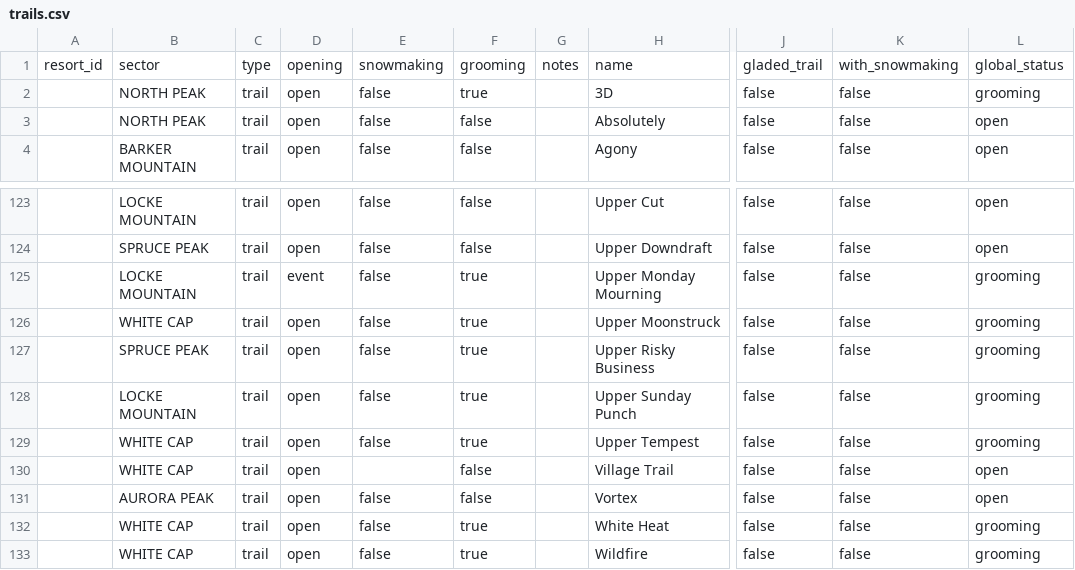
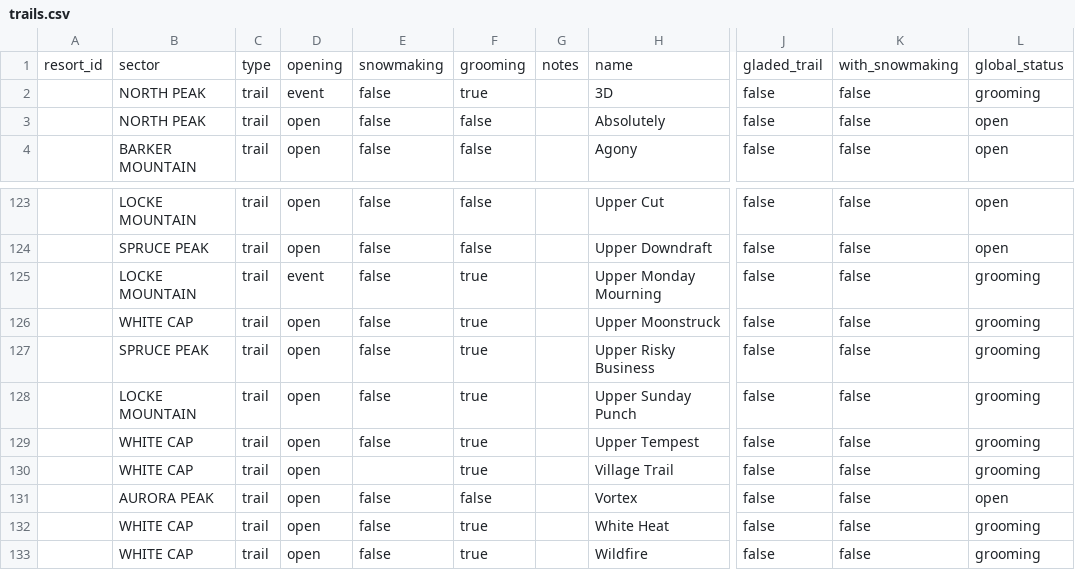
Before and after one commit to abkfenris/SundayRiverConditions, a CSV file: trails.csv, drawn as a sheet; only a part is shown, gaps mark what is left out; the diff names each change by its address in the sheet, - before the commit and + after, or states it on an @@ line.

```diff
--- a/trails.csv
+++ b/trails.csv
-D2: open
+D2: event
-F130: false
+F130: true
-L130: open
+L130: grooming
```
Also changed, not shown: 2 other files.
